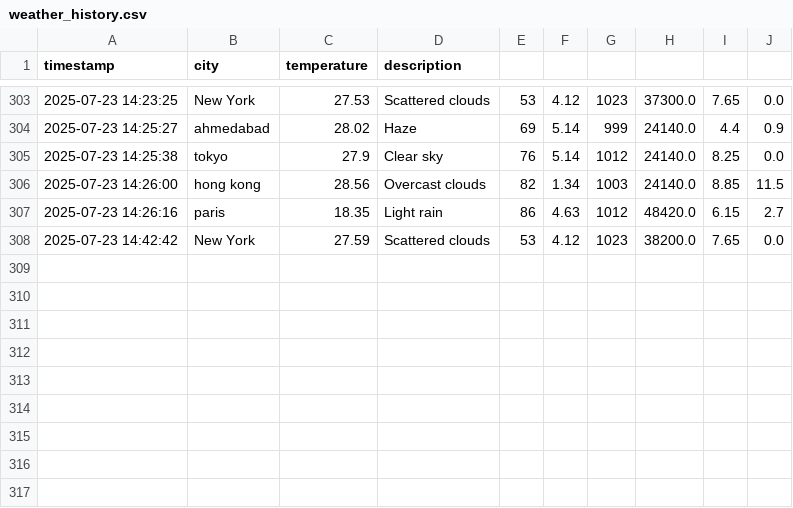
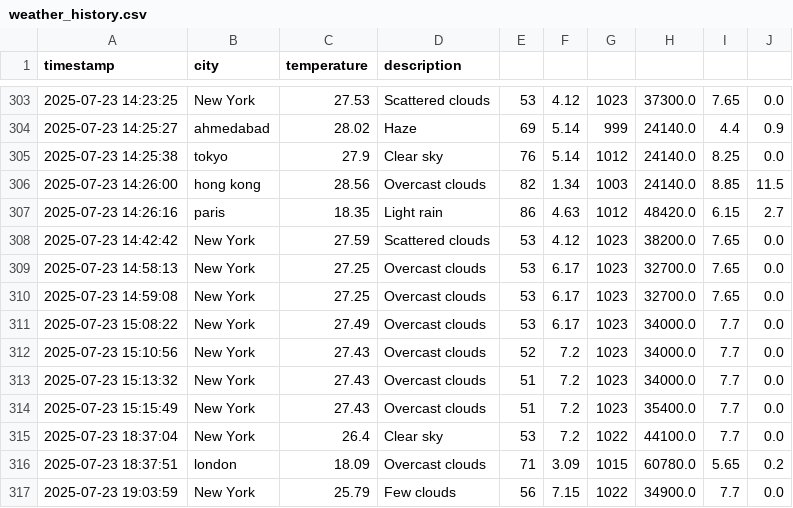
Before and after one commit to Chelsy-AI/Capstone, a CSV file: data/weather_history.csv, drawn as a sheet; only a part is shown, gaps mark what is left out.

```diff
--- a/data/weather_history.csv
+++ b/data/weather_history.csv
@@ -308 +308,10 @@ timestamp,city,temperature,description
 2025-07-23 14:42:42,New York,27.59,Scattered clouds,53,4.12,1023,38200.0,7.65,0.0
+2025-07-23 14:58:13,New York,27.25,Overcast clouds,53,6.17,1023,32700.0,7.65,0.0
+2025-07-23 14:59:08,New York,27.25,Overcast clouds,53,6.17,1023,32700.0,7.65,0.0
+2025-07-23 15:08:22,New York,27.49,Overcast clouds,53,6.17,1023,34000.0,7.7,0.0
+2025-07-23 15:10:56,New York,27.43,Overcast clouds,52,7.2,1023,34000.0,7.7,0.0
+2025-07-23 15:13:32,New York,27.43,Overcast clouds,51,7.2,1023,34000.0,7.7,0.0
+2025-07-23 15:15:49,New York,27.43,Overcast clouds,51,7.2,1023,35400.0,7.7,0.0
+2025-07-23 18:37:04,New York,26.4,Clear sky,53,7.2,1022,44100.0,7.7,0.0
+2025-07-23 18:37:51,london,18.09,Overcast clouds,71,3.09,1015,60780.0,5.65,0.2
+2025-07-23 19:03:59,New York,25.79,Few clouds,56,7.15,1022,34900.0,7.7,0.0
```
Also changed, not shown: 2 other files.
